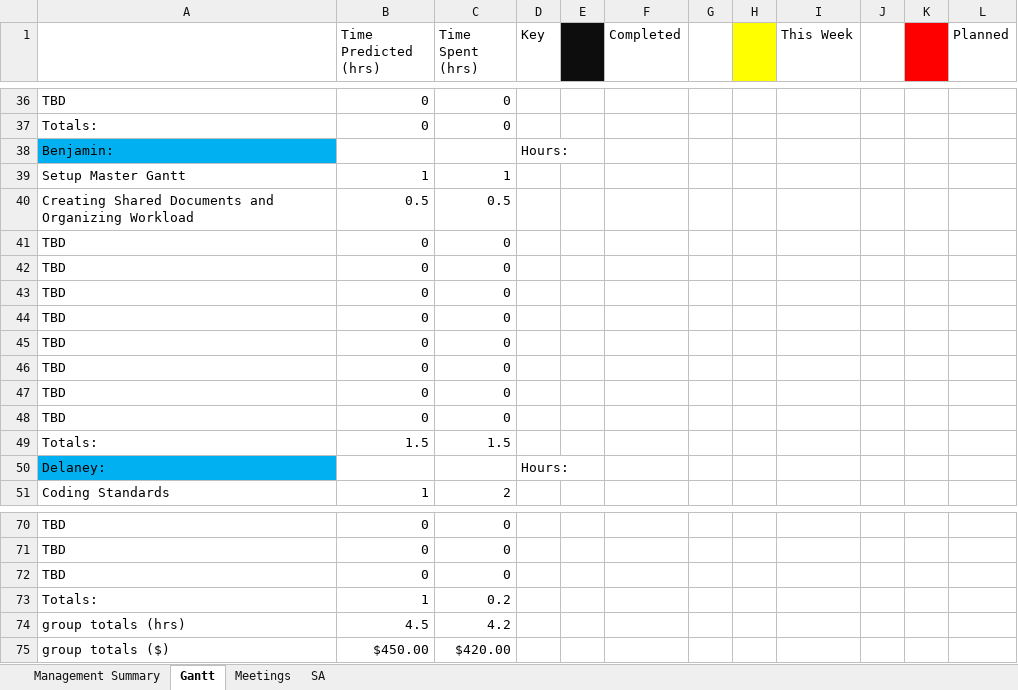
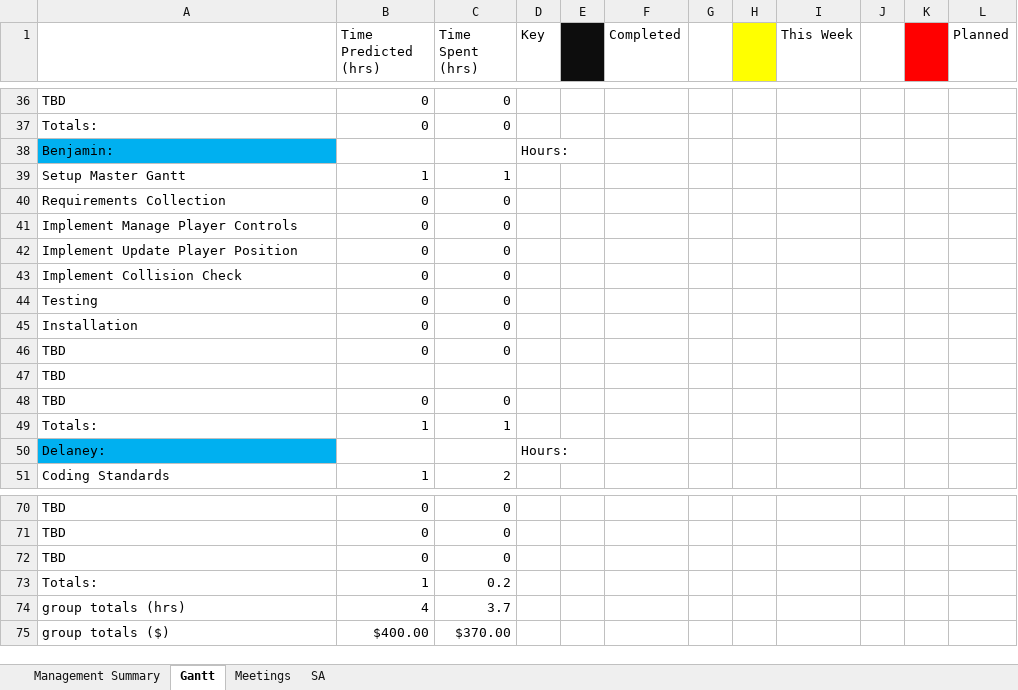
Before and after one commit to Jacob-Friedberg/Maze_Runner, an Excel workbook: Documents/Master Gantt.xlsx, sheet Gantt, drawn as a sheet; only a part is shown, gaps mark what is left out; values as stored, in another font and other column widths than the file's, no borders; removed rows and columns are numbered as before the commit, all else as after; the diff names each change by its address in the sheet, - before the commit and + after, or states it on an @@ line.

Commit message:
Update Master Gantt.xlsx

```diff
--- a/Documents/Master Gantt.xlsx (sheet Gantt)
+++ b/Documents/Master Gantt.xlsx (sheet Gantt)
-row 40: Creating Shared Documents and Organizing Workload | 0.5 | 0.5
+row 40: Requirements Collection | 0 | 0
+row 41: Implement Manage Player Controls | 0 | 0
+row 42: Implement Update Player Position | 0 | 0
+row 43: Implement Collision Check | 0 | 0
+row 44: Testing | 0 | 0
+row 45: Installation | 0 | 0
+row 47: TBD
-row 43: TBD | 0 | 0
-row 44: TBD | 0 | 0
-row 45: TBD | 0 | 0
-row 46: TBD | 0 | 0
-row 47: TBD | 0 | 0
-row 48: TBD | 0 | 0
-B49 (Time Predicted (hrs)): 1.5
+B49 (Time Predicted (hrs)): 1
-C49 (Time Spent (hrs)): 1.5
+C49 (Time Spent (hrs)): 1
-B74 (Time Predicted (hrs)): 4.5
+B74 (Time Predicted (hrs)): 4
-C74 (Time Spent (hrs)): 4.2
+C74 (Time Spent (hrs)): 3.7
-B75 (Time Predicted (hrs)): $450.00
+B75 (Time Predicted (hrs)): $400.00
-C75 (Time Spent (hrs)): $420.00
+C75 (Time Spent (hrs)): $370.00
```
Also changed, not shown: sheet Management Summary, sheet Meetings, sheet SA.
